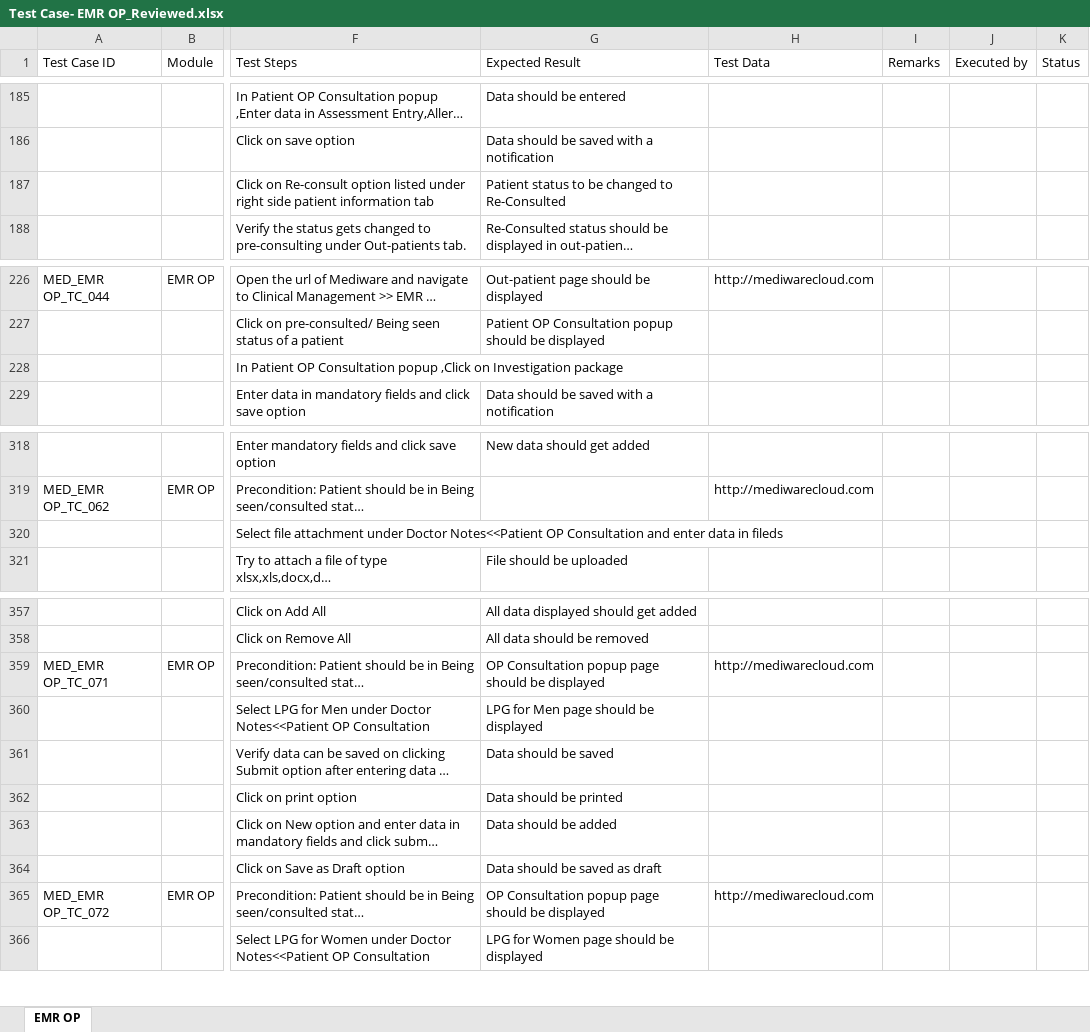
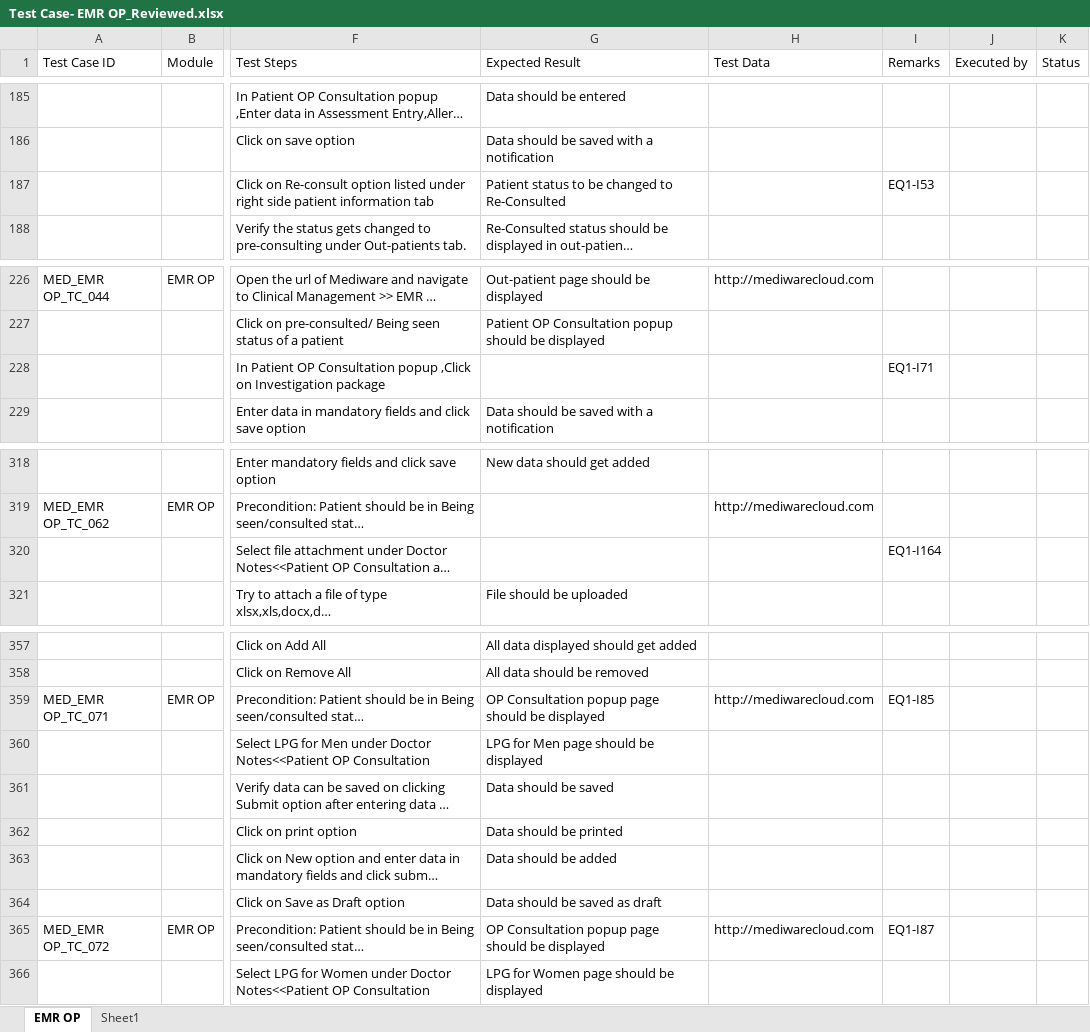
Before and after one commit to RijoJohnPatric/Mediware-Repository, an Excel workbook: Test Cases/Prapancha/Test Case- EMR OP_Reviewed.xlsx, sheet EMR OP, drawn as a sheet; only a part is shown, gaps mark what is left out; long unchanged cells end in …; values as stored, in another font and other column widths than the file's, no cell formats; the diff covers the shown part only; the diff names each change by its address in the sheet, - before the commit and + after, or states it on an @@ line.

```diff
--- a/Test Cases/Prapancha/Test Case- EMR OP_Reviewed.xlsx (sheet EMR OP)
+++ b/Test Cases/Prapancha/Test Case- EMR OP_Reviewed.xlsx (sheet EMR OP)
+sheet tab: Sheet1
-I187 (Remarks): (empty)
+I187 (Remarks): EQ1-I53
-I228 (Remarks): (empty)
+I228 (Remarks): EQ1-I71
-I320 (Remarks): (empty)
+I320 (Remarks): EQ1-I164
-I359 (Remarks): (empty)
+I359 (Remarks): EQ1-I85
-I365 (Remarks): (empty)
+I365 (Remarks): EQ1-I87
```
Also changed, not shown: 13 edited cells elsewhere in this sheet, cell formats, Test Cases/Prapancha/Test Case- EMR IP_Reviewed.xlsx.
